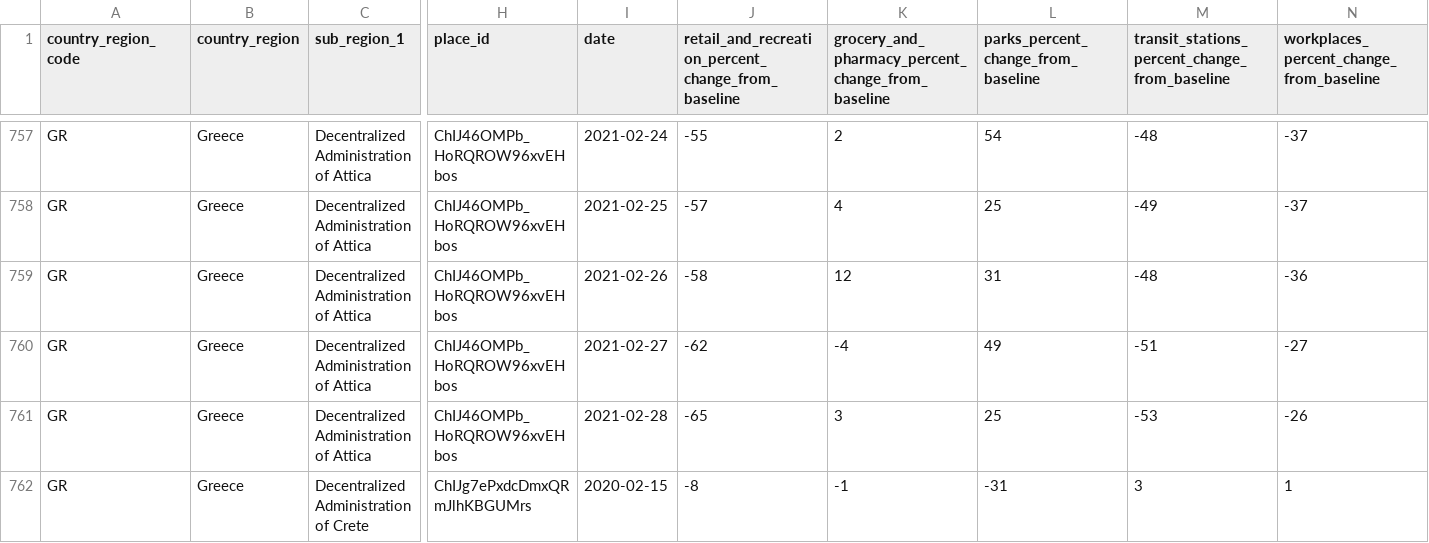
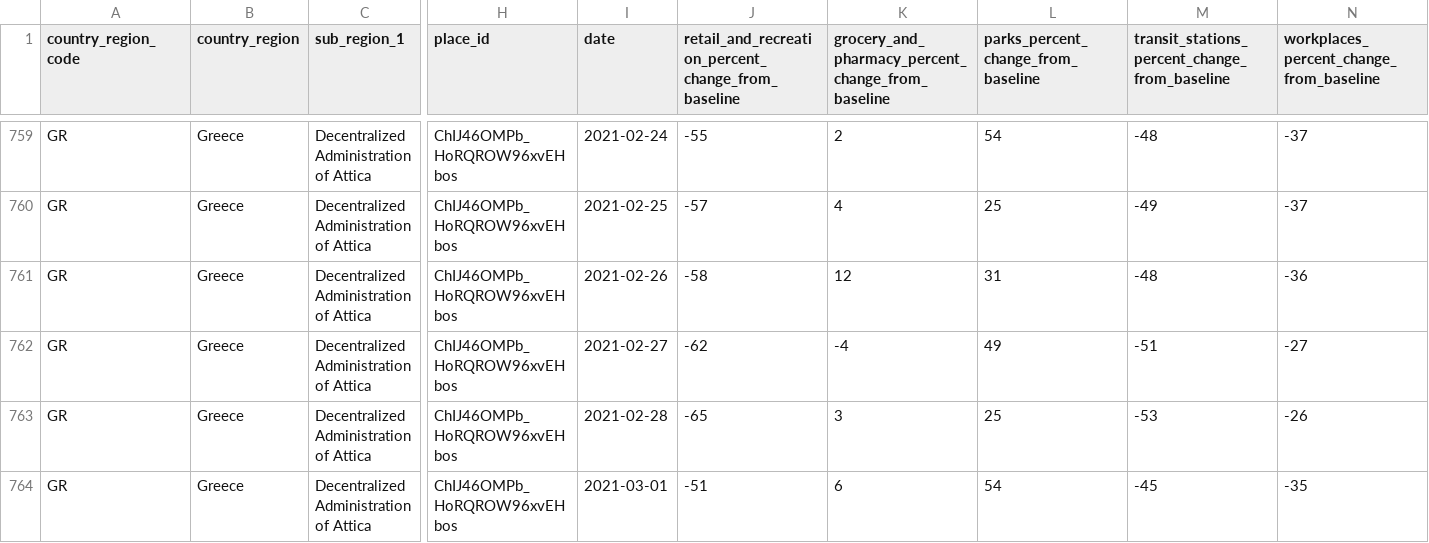
Before and after one commit to akritiko/covid19gr, a CSV file: data/csv/2020_GR_Region_Mobility_Report.csv, drawn as a sheet; only a part is shown, gaps mark what is left out; the shorter side is filled out with more unchanged rows; rows hold the shown columns only; the diff covers the shown part only; the diff names each change by its address in the sheet, - before the commit and + after, or states it on an @@ line.

```diff
--- a/data/csv/2020_GR_Region_Mobility_Report.csv
+++ b/data/csv/2020_GR_Region_Mobility_Report.csv
+row 764: GR | Greece | Decentralized Administration of Attica | ChIJ46OMPb_HoRQROW96xvEHbos | 2021-03-01 | -51 | 6 | 54 | -45 | -35
```
Also changed, not shown: 15 added rows elsewhere in this file, data/csv/OxCGRT_latest.csv, data/csv/greece_cases_v2.csv, 43 other files.
